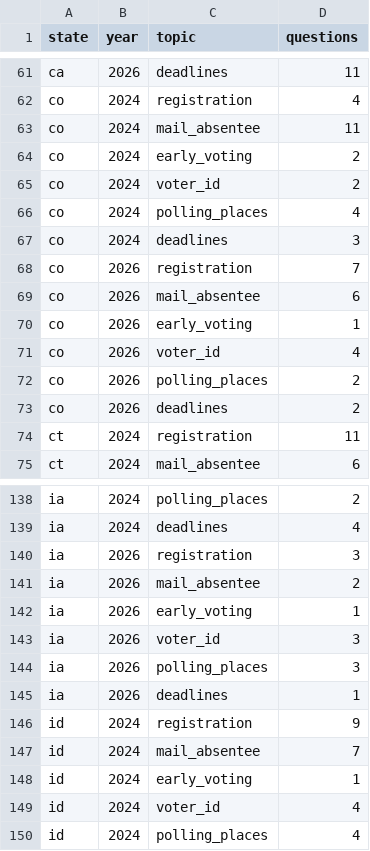
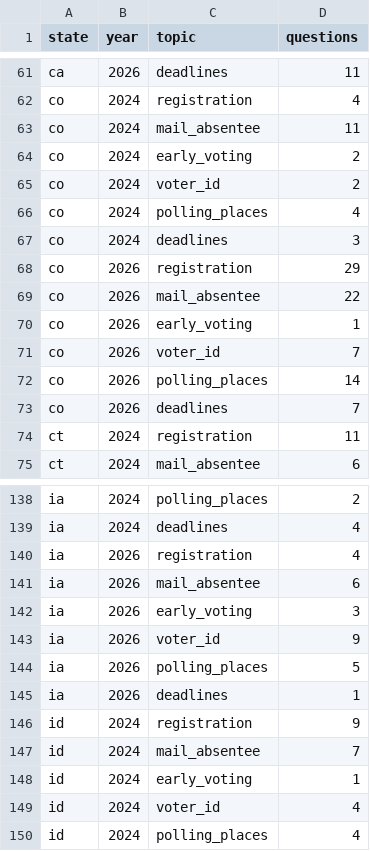
Before and after one commit to CEASLEY803/voter-faqs-2026, a CSV file: data/2026/analysis/topics.csv, drawn as a sheet; only a part is shown, gaps mark what is left out.

```diff
--- a/data/2026/analysis/topics.csv
+++ b/data/2026/analysis/topics.csv
@@ -67,8 +67,8 @@ co,2024,polling_places,4
 co,2024,deadlines,3
-co,2026,registration,7
-co,2026,mail_absentee,6
+co,2026,registration,29
+co,2026,mail_absentee,22
 co,2026,early_voting,1
-co,2026,voter_id,4
-co,2026,polling_places,2
-co,2026,deadlines,2
+co,2026,voter_id,7
+co,2026,polling_places,14
+co,2026,deadlines,7
 ct,2024,registration,11
@@ -139,7 +139,7 @@ ia,2024,polling_places,2
 ia,2024,deadlines,4
-ia,2026,registration,3
-ia,2026,mail_absentee,2
-ia,2026,early_voting,1
-ia,2026,voter_id,3
-ia,2026,polling_places,3
+ia,2026,registration,4
+ia,2026,mail_absentee,6
+ia,2026,early_voting,3
+ia,2026,voter_id,9
+ia,2026,polling_places,5
 ia,2026,deadlines,1
```
Also changed, not shown: data/2026/analysis/comparison/summary.csv, data/2026/analysis/per_state.csv, 13 other files.
